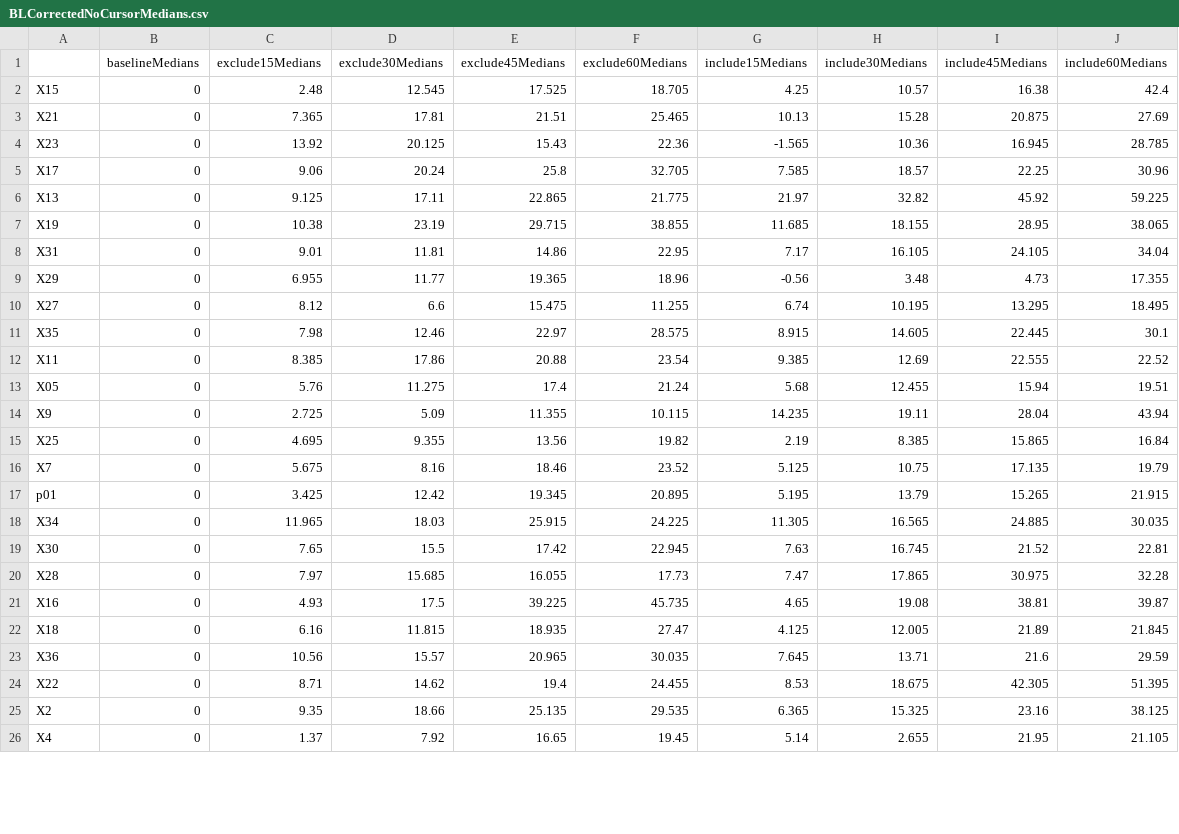
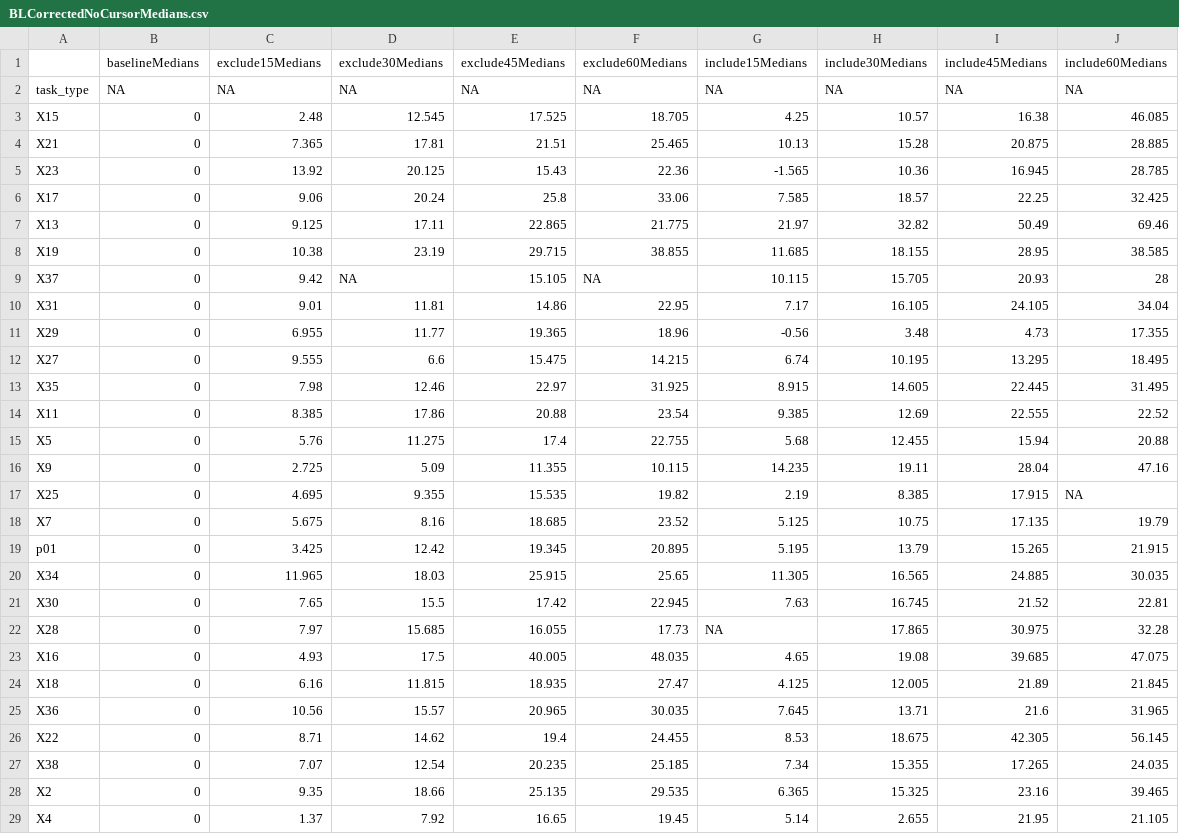
Before and after one commit to shanaam/unbounded_implicit, a CSV file: data/BLCorrectedNoCursorMedians.csv, drawn as a sheet; only a part is shown; the diff covers the shown part only.

```diff
--- a/data/BLCorrectedNoCursorMedians.csv
+++ b/data/BLCorrectedNoCursorMedians.csv
@@ -1,26 +1,29 @@
 "","baselineMedians","exclude15Medians","exclude30Medians","exclude45Medians","exclude60Medians","include15Medians","include30Medians","include45Medians","include60Medians"
-"X15",0,2.48,12.545,17.525,18.705,4.25,10.57,16.38,42.4
-"X21",0,7.365,17.81,21.51,25.465,10.13,15.28,20.875,27.69
+"task_type",NA,NA,NA,NA,NA,NA,NA,NA,NA
+"X15",0,2.48,12.545,17.525,18.705,4.25,10.57,16.38,46.085
+"X21",0,7.365,17.81,21.51,25.465,10.13,15.28,20.875,28.885
 "X23",0,13.92,20.125,15.43,22.36,-1.565,10.36,16.945,28.785
-"X17",0,9.06,20.24,25.8,32.705,7.585,18.57,22.25,30.96
-"X13",0,9.125,17.11,22.865,21.775,21.97,32.82,45.92,59.225
-"X19",0,10.38,23.19,29.715,38.855,11.685,18.155,28.95,38.065
+"X17",0,9.06,20.24,25.8,33.06,7.585,18.57,22.25,32.425
+"X13",0,9.125,17.11,22.865,21.775,21.97,32.82,50.49,69.46
+"X19",0,10.38,23.19,29.715,38.855,11.685,18.155,28.95,38.585
+"X37",0,9.42,NA,15.105,NA,10.115,15.705,20.93,28
 "X31",0,9.01,11.81,14.86,22.95,7.17,16.105,24.105,34.04
 "X29",0,6.955,11.77,19.365,18.96,-0.56,3.48,4.73,17.355
-"X27",0,8.12,6.6,15.475,11.255,6.74,10.195,13.295,18.495
-"X35",0,7.98,12.46,22.97,28.575,8.915,14.605,22.445,30.1
+"X27",0,9.555,6.6,15.475,14.215,6.74,10.195,13.295,18.495
+"X35",0,7.98,12.46,22.97,31.925,8.915,14.605,22.445,31.495
 "X11",0,8.385,17.86,20.88,23.54,9.385,12.69,22.555,22.52
-"X05",0,5.76,11.275,17.4,21.24,5.68,12.455,15.94,19.51
-"X9",0,2.725,5.09,11.355,10.115,14.235,19.11,28.04,43.94
-"X25",0,4.695,9.355,13.56,19.82,2.19,8.385,15.865,16.84
-"X7",0,5.675,8.16,18.46,23.52,5.125,10.75,17.135,19.79
+"X5",0,5.76,11.275,17.4,22.755,5.68,12.455,15.94,20.88
+"X9",0,2.725,5.09,11.355,10.115,14.235,19.11,28.04,47.16
+"X25",0,4.695,9.355,15.535,19.82,2.19,8.385,17.915,NA
+"X7",0,5.675,8.16,18.685,23.52,5.125,10.75,17.135,19.79
 "p01",0,3.425,12.42,19.345,20.895,5.195,13.79,15.265,21.915
-"X34",0,11.965,18.03,25.915,24.225,11.305,16.565,24.885,30.035
+"X34",0,11.965,18.03,25.915,25.65,11.305,16.565,24.885,30.035
 "X30",0,7.65,15.5,17.42,22.945,7.63,16.745,21.52,22.81
-"X28",0,7.97,15.685,16.055,17.73,7.47,17.865,30.975,32.28
-"X16",0,4.93,17.5,39.225,45.735,4.65,19.08,38.81,39.87
+"X28",0,7.97,15.685,16.055,17.73,NA,17.865,30.975,32.28
+"X16",0,4.93,17.5,40.005,48.035,4.65,19.08,39.685,47.075
 "X18",0,6.16,11.815,18.935,27.47,4.125,12.005,21.89,21.845
-"X36",0,10.56,15.57,20.965,30.035,7.645,13.71,21.6,29.59
-"X22",0,8.71,14.62,19.4,24.455,8.53,18.675,42.305,51.395
-"X2",0,9.35,18.66,25.135,29.535,6.365,15.325,23.16,38.125
+"X36",0,10.56,15.57,20.965,30.035,7.645,13.71,21.6,31.965
+"X22",0,8.71,14.62,19.4,24.455,8.53,18.675,42.305,56.145
+"X38",0,7.07,12.54,20.235,25.185,7.34,15.355,17.265,24.035
+"X2",0,9.35,18.66,25.135,29.535,6.365,15.325,23.16,39.465
 "X4",0,1.37,7.92,16.65,19.45,5.14,2.655,21.95,21.105
```
Also changed, not shown: 15 edited cells elsewhere in this file, data/multipleRotation/rigid_implicit_exp_EI_trial.csv, data/noCursorMedians.csv, 14 other files.
